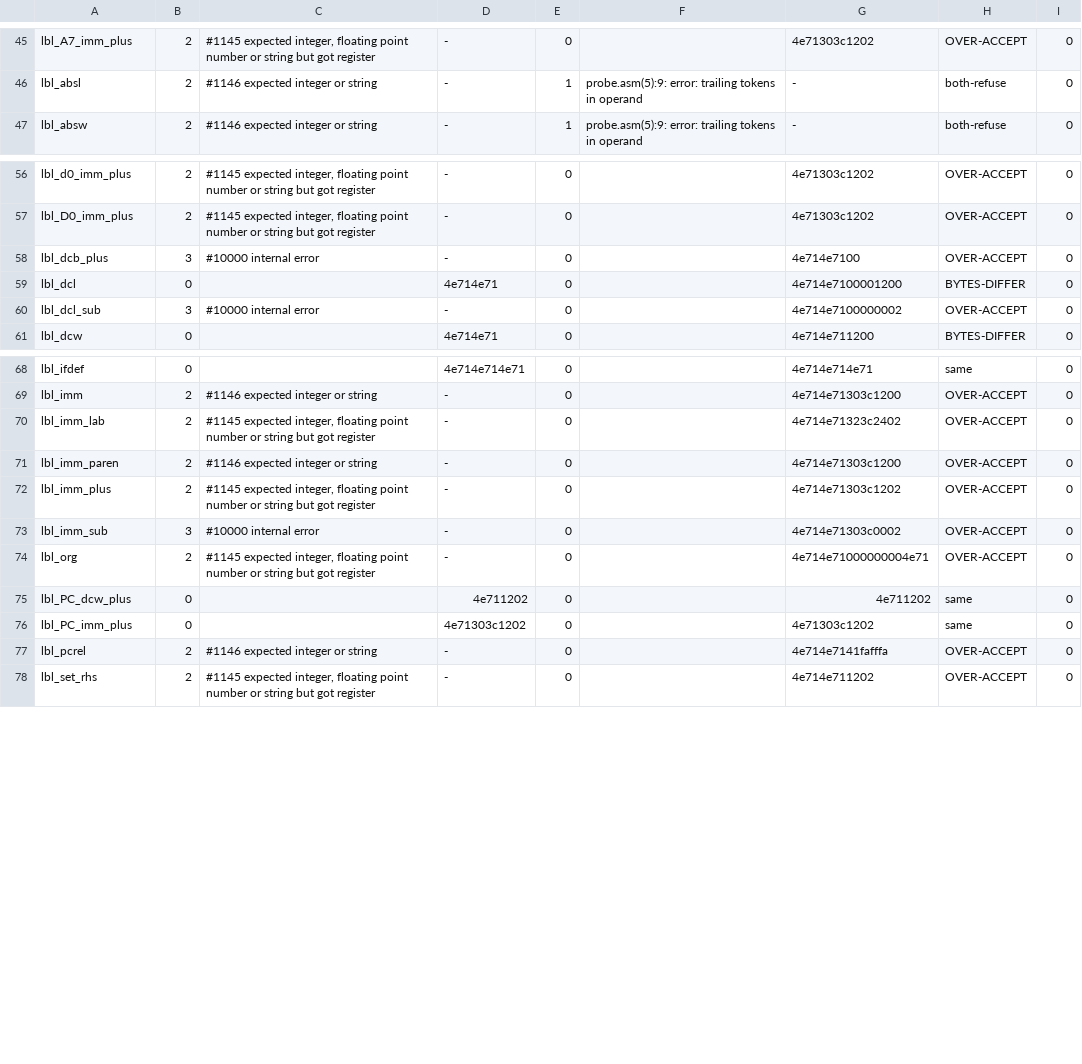
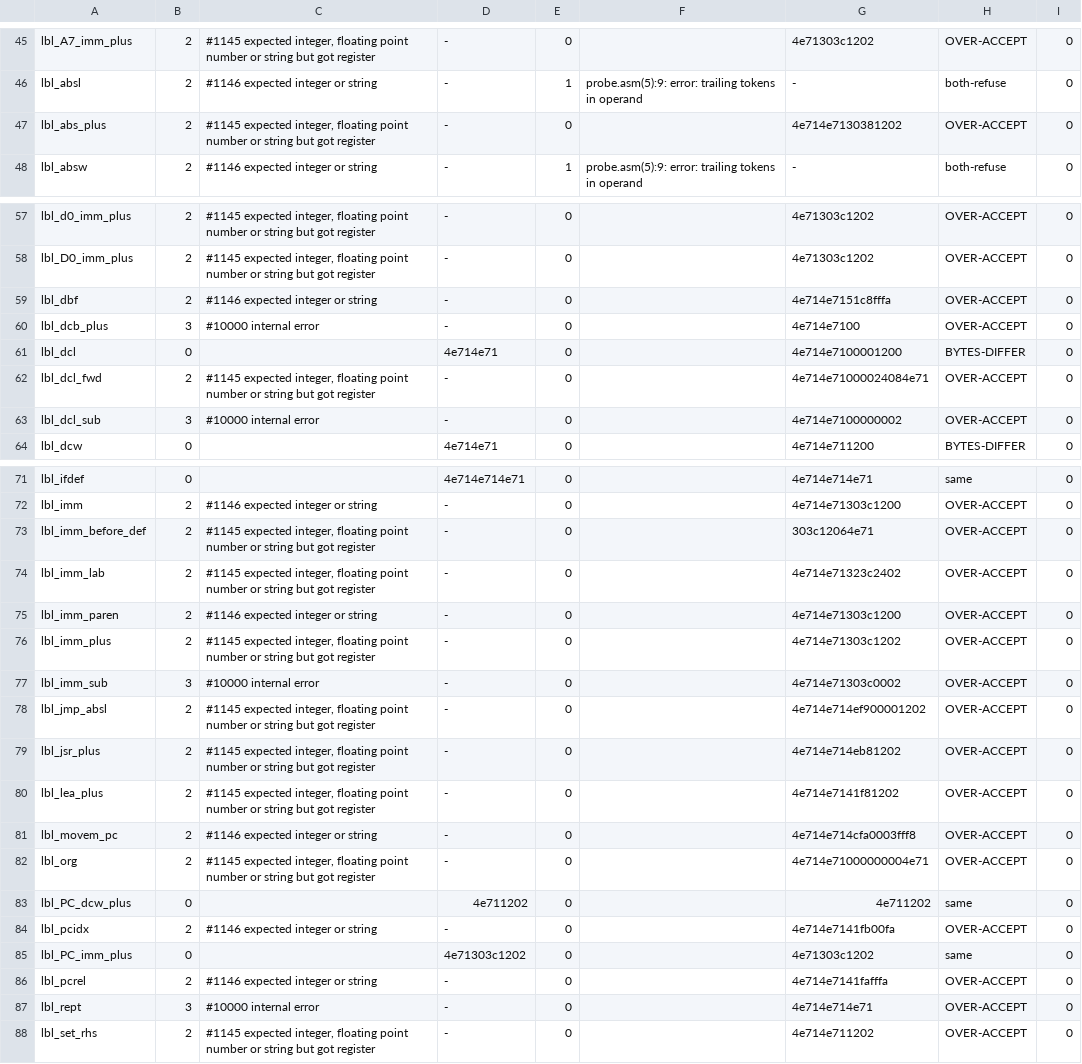
Before and after one commit to Volence/sigil, a TSV file: docs/superpowers/notes/2026-09-25-as-register-spelled-label/before.tsv, drawn as a sheet; only a part is shown, gaps mark what is left out.

Commit message:
notes: ten more register-spelled-label probes (124), before table re-run
Adds absolute EAs with arithmetic, jsr/jmp, dbf, pc-indexed, movem
pc-relative, a forward-label dc.l, rept, and a read above the definition.
before.tsv is re-run over all 124 at master 1d19e60b: 58 same,
11 both-refuse, 47 OVER-ACCEPT, 3 OVER-REFUSE, 5 BYTES-DIFFER. All ten new
shapes are asl refusals sigil accepted; still the one rule.

```diff
--- a/docs/superpowers/notes/2026-09-25-as-register-spelled-label/before.tsv
+++ b/docs/superpowers/notes/2026-09-25-as-register-spelled-label/before.tsv
@@ -46,2 +46,3 @@ lbl_A7_imm_plus	2	#1145 expected integer, floating point number or string but go
 lbl_absl	2	#1146 expected integer or string	-	1	probe.asm(5):9: error: trailing tokens in operand	-	both-refuse	0
+lbl_abs_plus	2	#1145 expected integer, floating point number or string but got register	-	0		4e714e7130381202	OVER-ACCEPT	0
 lbl_absw	2	#1146 expected integer or string	-	1	probe.asm(5):9: error: trailing tokens in operand	-	both-refuse	0
@@ -57,4 +58,6 @@ lbl_d0_imm_plus	2	#1145 expected integer, floating point number or string but go
 lbl_D0_imm_plus	2	#1145 expected integer, floating point number or string but got register	-	0		4e71303c1202	OVER-ACCEPT	0
+lbl_dbf	2	#1146 expected integer or string	-	0		4e714e7151c8fffa	OVER-ACCEPT	0
 lbl_dcb_plus	3	#10000 internal error	-	0		4e714e7100	OVER-ACCEPT	0
 lbl_dcl	0		4e714e71	0		4e714e7100001200	BYTES-DIFFER	0
+lbl_dcl_fwd	2	#1145 expected integer, floating point number or string but got register	-	0		4e714e71000024084e71	OVER-ACCEPT	0
 lbl_dcl_sub	3	#10000 internal error	-	0		4e714e7100000002	OVER-ACCEPT	0
@@ -69,2 +72,3 @@ lbl_ifdef	0		4e714e714e71	0		4e714e714e71	same	0
 lbl_imm	2	#1146 expected integer or string	-	0		4e714e71303c1200	OVER-ACCEPT	0
+lbl_imm_before_def	2	#1145 expected integer, floating point number or string but got register	-	0		303c12064e71	OVER-ACCEPT	0
 lbl_imm_lab	2	#1145 expected integer, floating point number or string but got register	-	0		4e714e71323c2402	OVER-ACCEPT	0
@@ -73,6 +77,12 @@ lbl_imm_plus	2	#1145 expected integer, floating point number or string but got r
 lbl_imm_sub	3	#10000 internal error	-	0		4e714e71303c0002	OVER-ACCEPT	0
+lbl_jmp_absl	2	#1145 expected integer, floating point number or string but got register	-	0		4e714e714ef900001202	OVER-ACCEPT	0
+lbl_jsr_plus	2	#1145 expected integer, floating point number or string but got register	-	0		4e714e714eb81202	OVER-ACCEPT	0
+lbl_lea_plus	2	#1145 expected integer, floating point number or string but got register	-	0		4e714e7141f81202	OVER-ACCEPT	0
+lbl_movem_pc	2	#1146 expected integer or string	-	0		4e714e714cfa0003fff8	OVER-ACCEPT	0
 lbl_org	2	#1145 expected integer, floating point number or string but got register	-	0		4e714e71000000004e71	OVER-ACCEPT	0
 lbl_PC_dcw_plus	0		4e711202	0		4e711202	same	0
+lbl_pcidx	2	#1146 expected integer or string	-	0		4e714e7141fb00fa	OVER-ACCEPT	0
 lbl_PC_imm_plus	0		4e71303c1202	0		4e71303c1202	same	0
 lbl_pcrel	2	#1146 expected integer or string	-	0		4e714e7141fafffa	OVER-ACCEPT	0
+lbl_rept	3	#10000 internal error	-	0		4e714e714e71	OVER-ACCEPT	0
 lbl_set_rhs	2	#1145 expected integer, floating point number or string but got register	-	0		4e714e711202	OVER-ACCEPT	0
```
Also changed, not shown: docs/superpowers/notes/2026-09-25-as-register-spelled-label/probes/INDEX.tsv, 11 other files.
